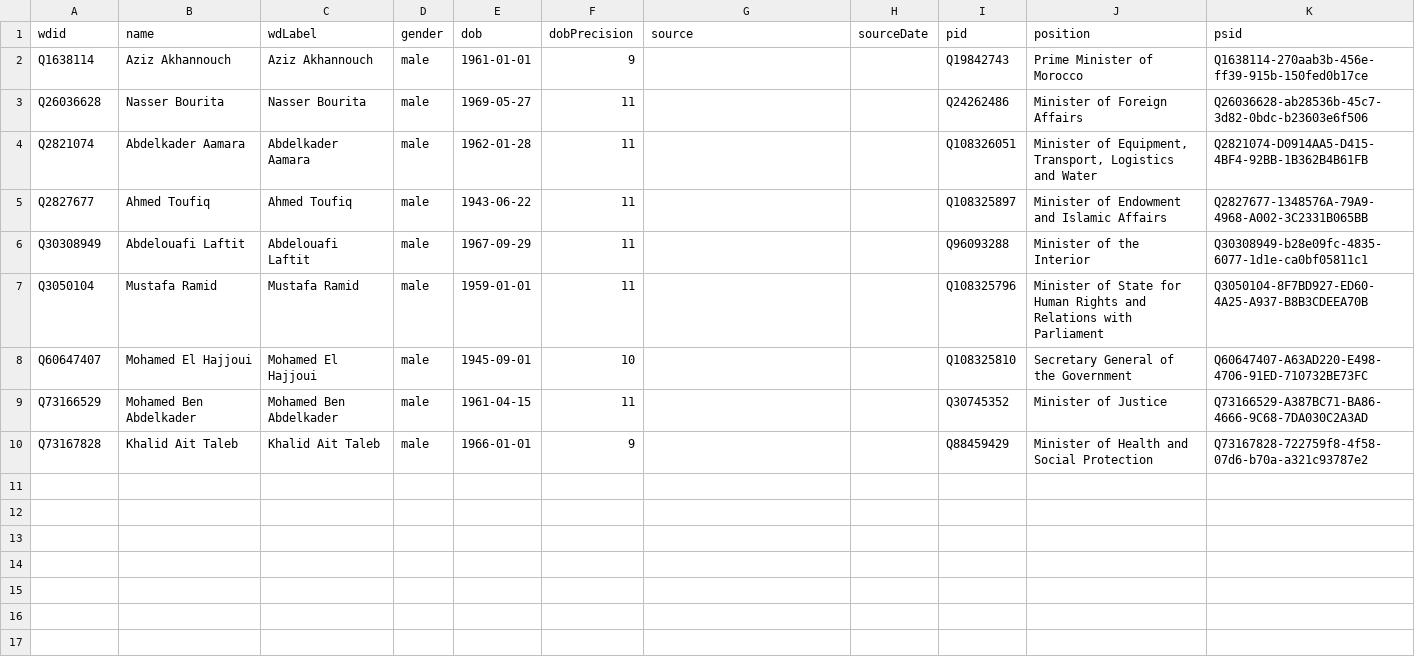
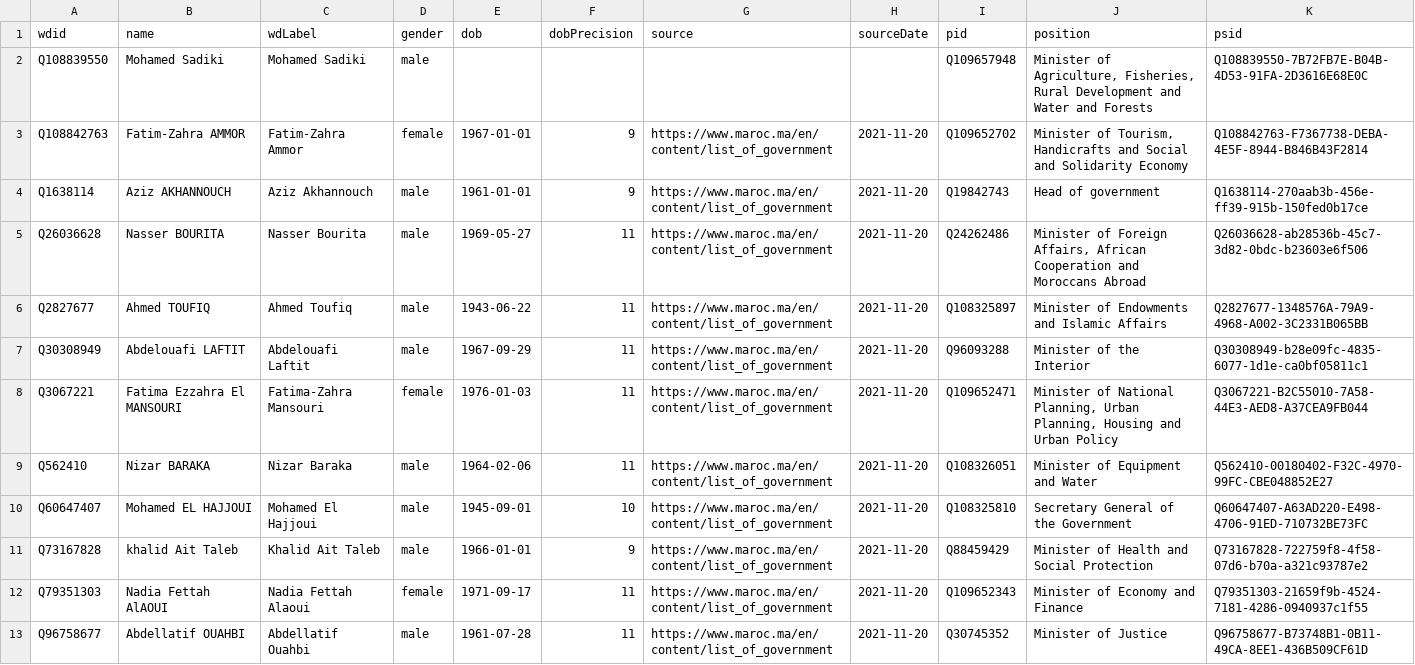
Before and after one commit to every-politician-scrapers/morocco-ministers, a CSV file: data/wikidata.csv, drawn as a sheet.

```diff
--- a/data/wikidata.csv
+++ b/data/wikidata.csv
@@ -1,10 +1,13 @@
 wdid,name,wdLabel,gender,dob,dobPrecision,source,sourceDate,pid,position,psid
-Q1638114,Aziz Akhannouch,Aziz Akhannouch,male,1961-01-01,9,,,Q19842743,Prime Minister of Morocco,Q1638114-270aab3b-456e-ff39-915b-150fed0b17ce
-Q26036628,Nasser Bourita,Nasser Bourita,male,1969-05-27,11,,,Q24262486,Minister of Foreign Affairs,Q26036628-ab28536b-45c7-3d82-0bdc-b23603e6f506
-Q2821074,Abdelkader Aamara,Abdelkader Aamara,male,1962-01-28,11,,,Q108326051,"Minister of Equipment, Transport, Logistics and Water",Q2821074-D0914AA5-D415-4BF4-92BB-1B362B4B61FB
-Q2827677,Ahmed Toufiq,Ahmed Toufiq,male,1943-06-22,11,,,Q108325897,Minister of Endowment and Islamic Affairs,Q2827677-1348576A-79A9-4968-A002-3C2331B065BB
-Q30308949,Abdelouafi Laftit,Abdelouafi Laftit,male,1967-09-29,11,,,Q96093288,Minister of the Interior,Q30308949-b28e09fc-4835-6077-1d1e-ca0bf05811c1
-Q3050104,Mustafa Ramid,Mustafa Ramid,male,1959-01-01,11,,,Q108325796,Minister of State for Human Rights and Relations with Parliament,Q3050104-8F7BD927-ED60-4A25-A937-B8B3CDEEA70B
-Q60647407,Mohamed El Hajjoui,Mohamed El Hajjoui,male,1945-09-01,10,,,Q108325810,Secretary General of the Government,Q60647407-A63AD220-E498-4706-91ED-710732BE73FC
-Q73166529,Mohamed Ben Abdelkader,Mohamed Ben Abdelkader,male,1961-04-15,11,,,Q30745352,Minister of Justice,Q73166529-A387BC71-BA86-4666-9C68-7DA030C2A3AD
-Q73167828,Khalid Ait Taleb,Khalid Ait Taleb,male,1966-01-01,9,,,Q88459429,Minister of Health and Social Protection,Q73167828-722759f8-4f58-07d6-b70a-a321c93787e2
+Q108839550,Mohamed Sadiki,Mohamed Sadiki,male,,,,,Q109657948,"Minister of Agriculture, Fisheries, Rural Development and Water and Forests",Q108839550-7B72FB7E-B04B-4D53-91FA-2D3616E68E0C
+Q108842763,Fatim-Zahra AMMOR,Fatim-Zahra Ammor,female,1967-01-01,9,https://www.maroc.ma/en/content/list_of_government,2021-11-20,Q109652702,"Minister of Tourism, Handicrafts and Social and Solidarity Economy",Q108842763-F7367738-DEBA-4E5F-8944-B846B43F2814
+Q1638114,Aziz AKHANNOUCH,Aziz Akhannouch,male,1961-01-01,9,https://www.maroc.ma/en/content/list_of_government,2021-11-20,Q19842743,Head of government,Q1638114-270aab3b-456e-ff39-915b-150fed0b17ce
+Q26036628,Nasser BOURITA,Nasser Bourita,male,1969-05-27,11,https://www.maroc.ma/en/content/list_of_government,2021-11-20,Q24262486,"Minister of Foreign Affairs, African Cooperation and Moroccans Abroad",Q26036628-ab28536b-45c7-3d82-0bdc-b23603e6f506
+Q2827677,Ahmed TOUFIQ,Ahmed Toufiq,male,1943-06-22,11,https://www.maroc.ma/en/content/list_of_government,2021-11-20,Q108325897,Minister of Endowments and Islamic Affairs,Q2827677-1348576A-79A9-4968-A002-3C2331B065BB
+Q30308949,Abdelouafi LAFTIT,Abdelouafi Laftit,male,1967-09-29,11,https://www.maroc.ma/en/content/list_of_government,2021-11-20,Q96093288,Minister of the Interior,Q30308949-b28e09fc-4835-6077-1d1e-ca0bf05811c1
+Q3067221,Fatima Ezzahra El MANSOURI,Fatima-Zahra Mansouri,female,1976-01-03,11,https://www.maroc.ma/en/content/list_of_government,2021-11-20,Q109652471,"Minister of National Planning, Urban Planning, Housing and Urban Policy",Q3067221-B2C55010-7A58-44E3-AED8-A37CEA9FB044
+Q562410,Nizar BARAKA,Nizar Baraka,male,1964-02-06,11,https://www.maroc.ma/en/content/list_of_government,2021-11-20,Q108326051,Minister of Equipment and Water,Q562410-00180402-F32C-4970-99FC-CBE048852E27
+Q60647407,Mohamed EL HAJJOUI,Mohamed El Hajjoui,male,1945-09-01,10,https://www.maroc.ma/en/content/list_of_government,2021-11-20,Q108325810,Secretary General of the Government,Q60647407-A63AD220-E498-4706-91ED-710732BE73FC
+Q73167828,khalid Ait Taleb,Khalid Ait Taleb,male,1966-01-01,9,https://www.maroc.ma/en/content/list_of_government,2021-11-20,Q88459429,Minister of Health and Social Protection,Q73167828-722759f8-4f58-07d6-b70a-a321c93787e2
+Q79351303,Nadia Fettah AlAOUI,Nadia Fettah Alaoui,female,1971-09-17,11,https://www.maroc.ma/en/content/list_of_government,2021-11-20,Q109652343,Minister of Economy and Finance,Q79351303-21659f9b-4524-7181-4286-0940937c1f55
+Q96758677,Abdellatif OUAHBI,Abdellatif Ouahbi,male,1961-07-28,11,https://www.maroc.ma/en/content/list_of_government,2021-11-20,Q30745352,Minister of Justice,Q96758677-B73748B1-0B11-49CA-8EE1-436B509CF61D
```
Also changed, not shown: data/diff.csv.
